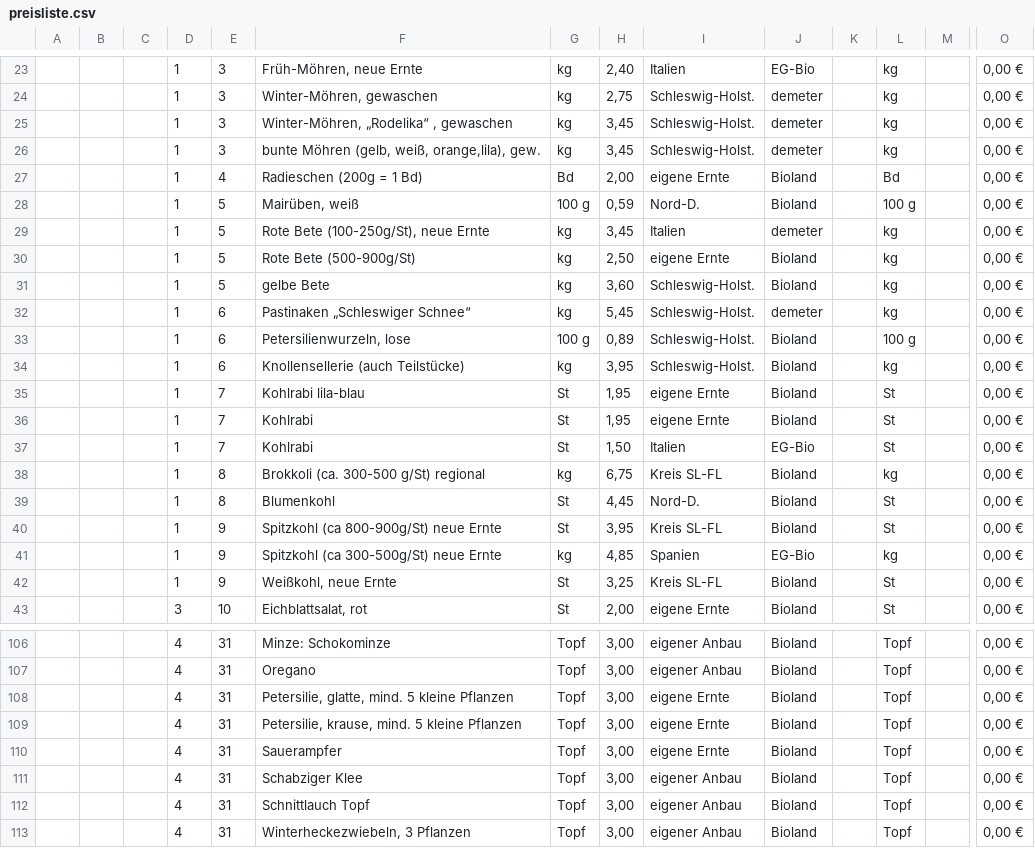
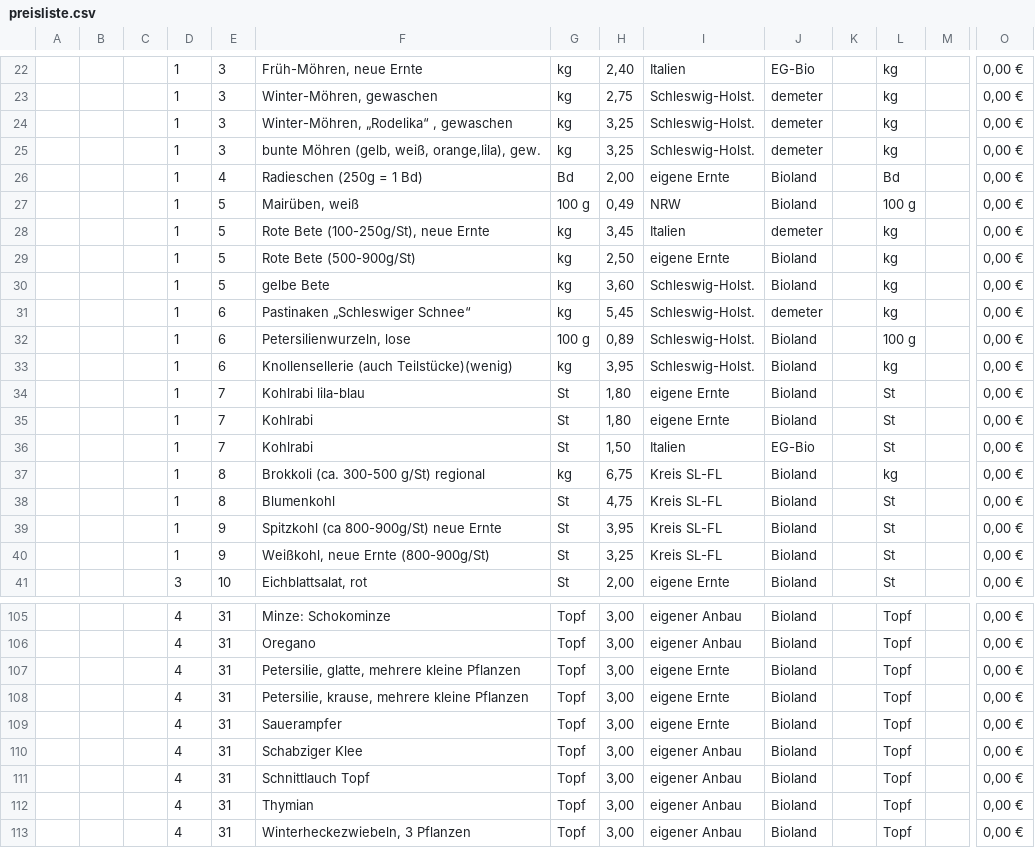
Before and after one commit to Freudenhof/Bestellformular, a CSV file: preisliste.csv, drawn as a sheet; only a part is shown, gaps mark what is left out; removed rows and columns are numbered as before the commit, all else as after; rows hold the shown columns only; the diff covers the shown part only; the diff names each change by its address in the sheet, - before the commit and + after, or states it on an @@ line.

```diff
--- a/preisliste.csv
+++ b/preisliste.csv
-H24:H25: 3,45
+H24:H25: 3,25
-F26: Radieschen (200g = 1 Bd)
+F26: Radieschen (250g = 1 Bd)
-H27: 0,59
+H27: 0,49
-I27: Nord-D.
+I27: NRW
-F33: Knollensellerie (auch Teilstücke)
+F33: Knollensellerie (auch Teilstücke)(wenig)
-H34:H35: 1,95
+H34:H35: 1,80
-H38: 4,45
+H38: 4,75
-I38: Nord-D.
+I38: Kreis SL-FL
-row 41:  |  |  | 1 | 9 | Spitzkohl (ca 300-500g/St) neue Ernte | kg | 4,85 | Spanien | EG-Bio |  | kg |  | 0,00 €
-F40: Weißkohl, neue Ernte
+F40: Weißkohl, neue Ernte (800-900g/St)
-F107: Petersilie, glatte, mind. 5 kleine Pflanzen
+F107: Petersilie, glatte, mehrere kleine Pflanzen
-F108: Petersilie, krause, mind. 5 kleine Pflanzen
+F108: Petersilie, krause, mehrere kleine Pflanzen
+row 112:  |  |  | 4 | 31 | Thymian | Topf | 3,00 | eigener Anbau | Bioland |  | Topf |  | 0,00 €
```
Also changed, not shown: 6 added rows, 7 removed rows and 32 edited cells elsewhere in this file.
